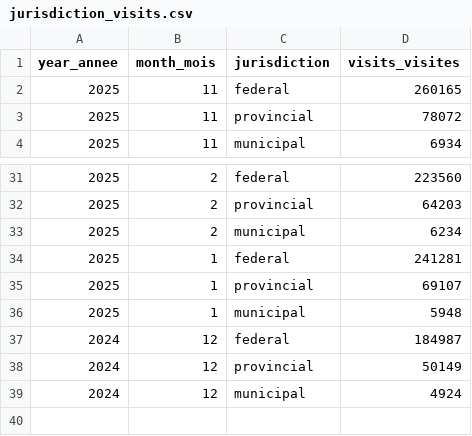
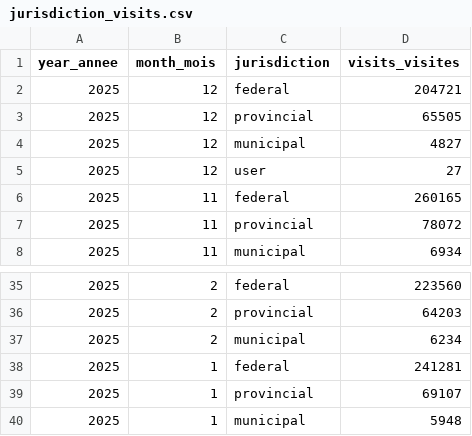
Before and after one commit to open-data/analytics-corporate-reporting, a CSV file: JURISDICTION_ANALYTICS_REPORT/jurisdiction_visits.csv, drawn as a sheet; only a part is shown, gaps mark what is left out.

```diff
--- a/JURISDICTION_ANALYTICS_REPORT/jurisdiction_visits.csv
+++ b/JURISDICTION_ANALYTICS_REPORT/jurisdiction_visits.csv
@@ -1,2 +1,6 @@
 year_annee,month_mois,jurisdiction,visits_visites
+2025,12,federal,204721
+2025,12,provincial,65505
+2025,12,municipal,4827
+2025,12,user,27
 2025,11,federal,260165
@@ -36,4 +40 @@ year_annee,month_mois,jurisdiction,visits_visites
 2025,1,municipal,5948
-2024,12,federal,184987
-2024,12,provincial,50149
-2024,12,municipal,4924
```
Also changed, not shown: JURISDICTION_ANALYTICS_REPORT/jurisdiction_dl.csv, JURISDICTION_ANALYTICS_REPORT/jurisdiction_mapviews.csv, 1 other file.
